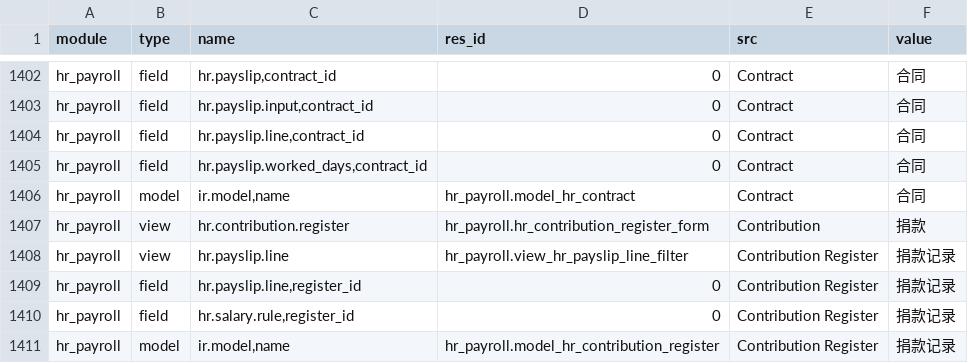
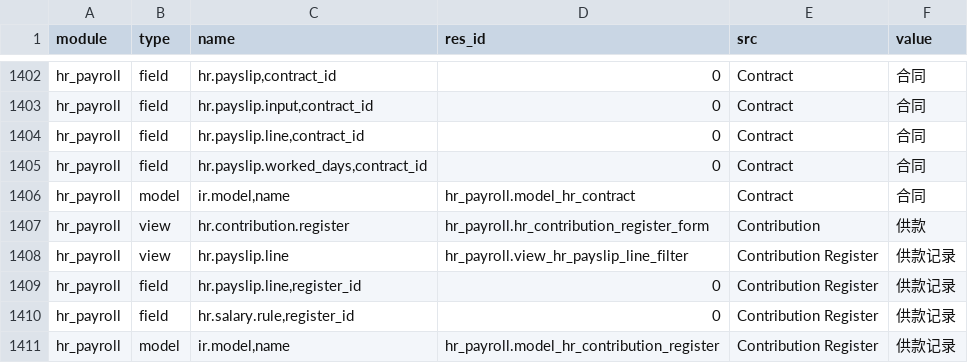
Before and after one commit to odoo-cn/odoo_translation, a CSV file: bundle/hr.csv, drawn as a sheet; only a part is shown, gaps mark what is left out; the diff covers the shown part only.

```diff
--- a/bundle/hr.csv
+++ b/bundle/hr.csv
@@ -1736,6 +1728,6 @@ hr_payroll,field,"hr.payslip.worked_days,contract_id",0,Contract,合同
 hr_payroll,model,"ir.model,name",hr_payroll.model_hr_contract,Contract,合同
-hr_payroll,view,hr.contribution.register,hr_payroll.hr_contribution_register_form,Contribution,捐款
-hr_payroll,view,hr.payslip.line,hr_payroll.view_hr_payslip_line_filter,Contribution Register,捐款记录
-hr_payroll,field,"hr.payslip.line,register_id",0,Contribution Register,捐款记录
-hr_payroll,field,"hr.salary.rule,register_id",0,Contribution Register,捐款记录
-hr_payroll,model,"ir.model,name",hr_payroll.model_hr_contribution_register,Contribution Register,捐款记录
+hr_payroll,view,hr.contribution.register,hr_payroll.hr_contribution_register_form,Contribution,供款
+hr_payroll,view,hr.payslip.line,hr_payroll.view_hr_payslip_line_filter,Contribution Register,供款记录
+hr_payroll,field,"hr.payslip.line,register_id",0,Contribution Register,供款记录
+hr_payroll,field,"hr.salary.rule,register_id",0,Contribution Register,供款记录
+hr_payroll,model,"ir.model,name",hr_payroll.model_hr_contribution_register,Contribution Register,供款记录
```
Also changed, not shown: 24 removed rows and 45 edited cells elsewhere in this file, bundle/account.csv, bundle/mrp.csv, 13 other files.
